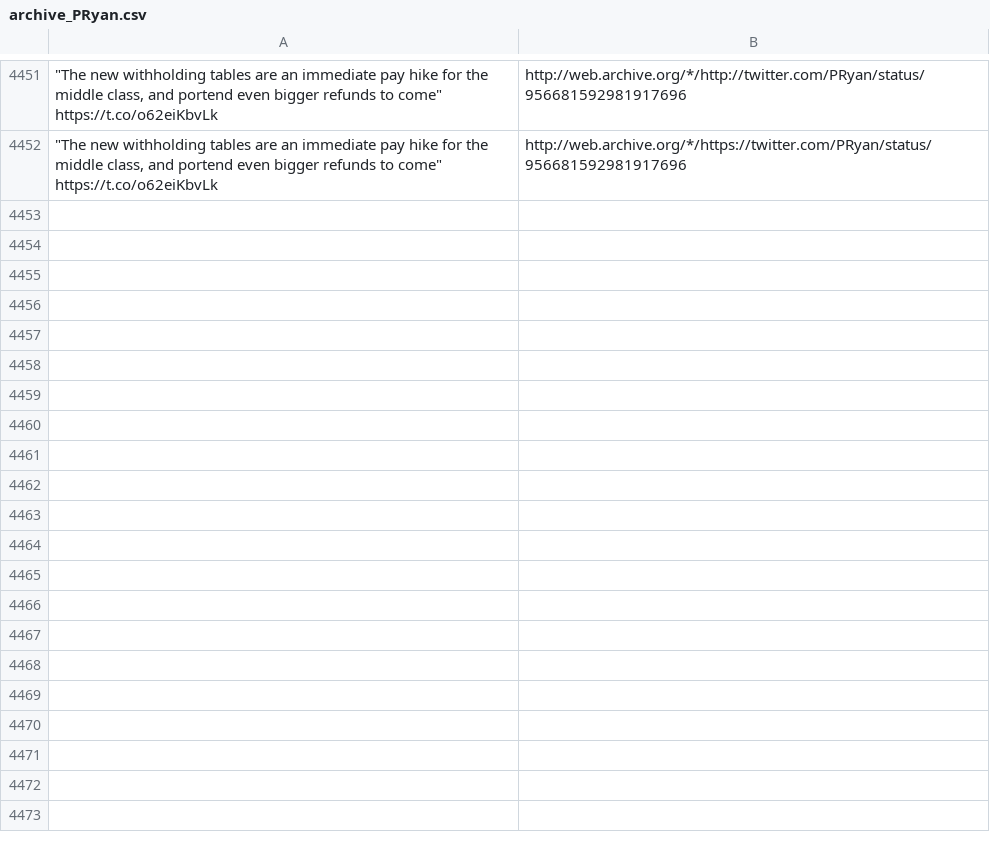
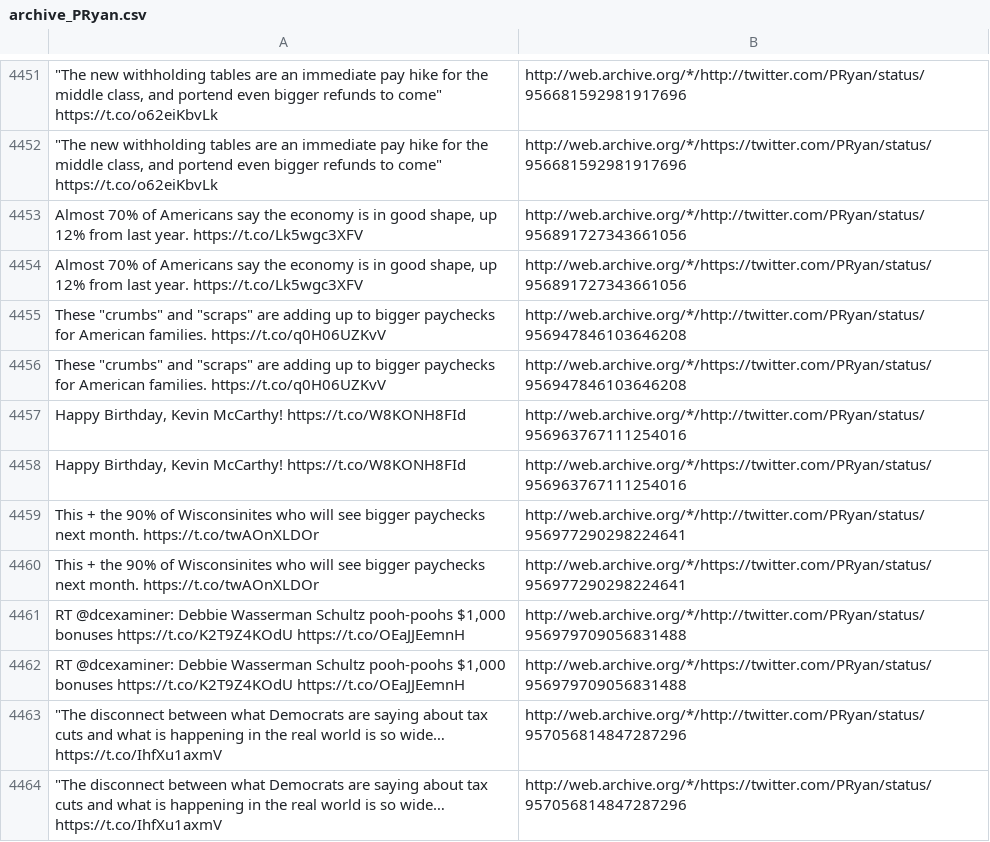
Before and after one commit to patrick-brian-mooney/archive-junta, a CSV file: data/archive_PRyan.csv, drawn as a sheet; only a part is shown, gaps mark what is left out; the diff names each change by its address in the sheet, - before the commit and + after, or states it on an @@ line.

```diff
--- a/data/archive_PRyan.csv
+++ b/data/archive_PRyan.csv
+row 4453: Almost 70% of Americans say the economy is in good shape, up 12% from last year. https://t.co/Lk5wgc3XFV | http://web.archive.org/*/http://twitter.com/PRyan/status/956891727343661056
+row 4454: Almost 70% of Americans say the economy is in good shape, up 12% from last year. https://t.co/Lk5wgc3XFV | http://web.archive.org/*/https://twitter.com/PRyan/status/956891727343661056
+row 4455: These "crumbs" and "scraps" are adding up to bigger paychecks for American families. https://t.co/q0H06UZKvV | http://web.archive.org/*/http://twitter.com/PRyan/status/956947846103646208
+row 4456: These "crumbs" and "scraps" are adding up to bigger paychecks for American families. https://t.co/q0H06UZKvV | http://web.archive.org/*/https://twitter.com/PRyan/status/956947846103646208
+row 4457: Happy Birthday, Kevin McCarthy! https://t.co/W8KONH8FId | http://web.archive.org/*/http://twitter.com/PRyan/status/956963767111254016
+row 4458: Happy Birthday, Kevin McCarthy! https://t.co/W8KONH8FId | http://web.archive.org/*/https://twitter.com/PRyan/status/956963767111254016
+row 4459: This + the 90% of Wisconsinites who will see bigger paychecks next month. https://t.co/twAOnXLDOr | http://web.archive.org/*/http://twitter.com/PRyan/status/956977290298224641
+row 4460: This + the 90% of Wisconsinites who will see bigger paychecks next month. https://t.co/twAOnXLDOr | http://web.archive.org/*/https://twitter.com/PRyan/status/956977290298224641
+row 4461: RT @dcexaminer: Debbie Wasserman Schultz pooh-poohs $1,000 bonuses https://t.co/K2T9Z4KOdU https://t.co/OEaJJEemnH | http://web.archive.org/*/http://twitter.com/PRyan/status/956979709056831488
+row 4462: RT @dcexaminer: Debbie Wasserman Schultz pooh-poohs $1,000 bonuses https://t.co/K2T9Z4KOdU https://t.co/OEaJJEemnH | http://web.archive.org/*/https://twitter.com/PRyan/status/956979709056831488
+row 4463: "The disconnect between what Democrats are saying about tax cuts and what is happening in the real world is so wide… https://t.co/IhfXu1axmV | http://web.archive.org/*/http://twitter.com/PRyan/status/957056814847287296
+row 4464: "The disconnect between what Democrats are saying about tax cuts and what is happening in the real world is so wide… https://t.co/IhfXu1axmV | http://web.archive.org/*/https://twitter.com/PRyan/status/957056814847287296
```
Also changed, not shown: data/archive_JessicaDitto45.csv, data/archive_POTUS.csv, 48 other files.
